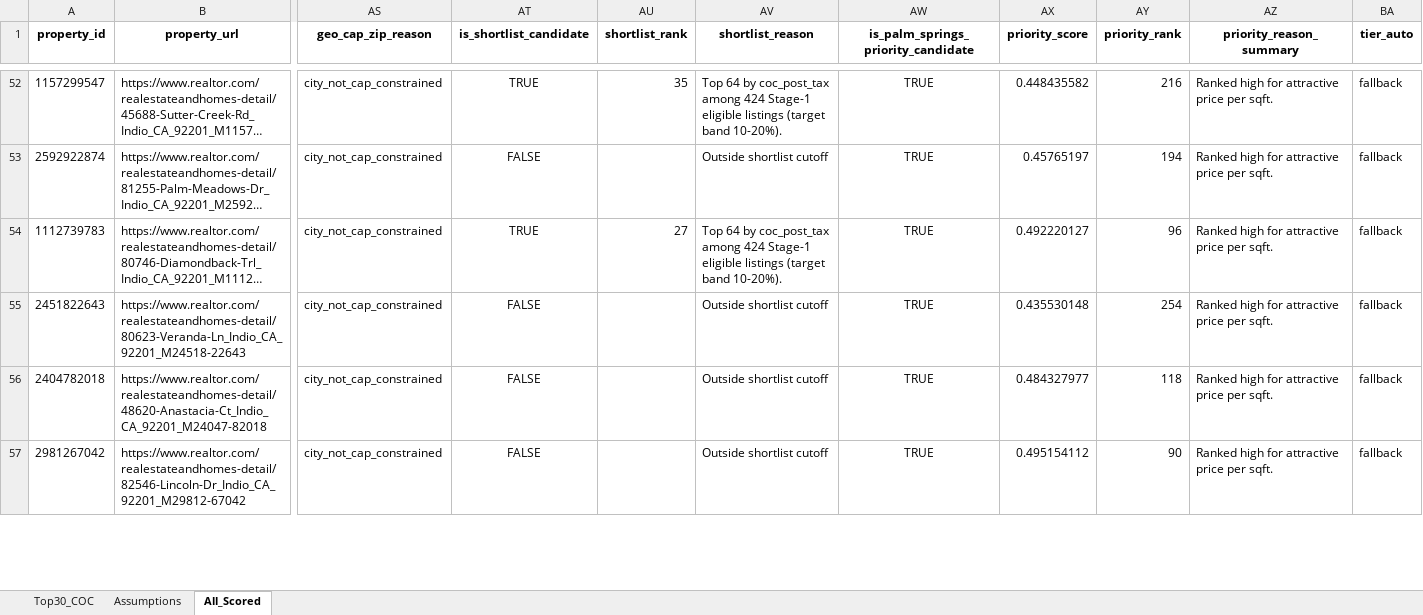
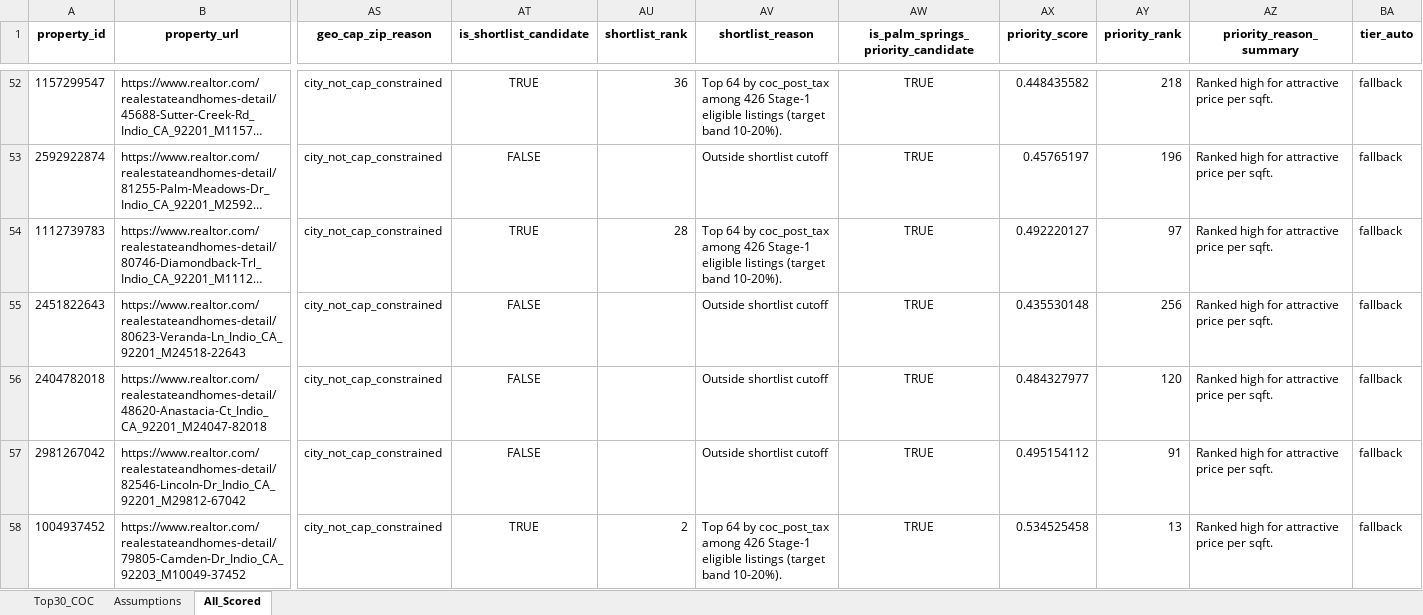
Before and after one commit to erichoonpark/HomeHarvest, an Excel workbook: examples/zips/coc_scorecard.xlsx, sheet All_Scored, drawn as a sheet; only a part is shown, gaps mark what is left out; long unchanged cells end in …; values as stored, in another font and other column widths than the file's, no borders; rows hold the shown columns only; the diff covers the shown part only; the diff names each change by its address in the sheet, - before the commit and + after, or states it on an @@ line.

```diff
--- a/examples/zips/coc_scorecard.xlsx (sheet All_Scored)
+++ b/examples/zips/coc_scorecard.xlsx (sheet All_Scored)
-AU52 (shortlist_rank): 35
+AU52 (shortlist_rank): 36
-AV52 (shortlist_reason): …coc_post_tax among 424 Stage-1 eligible…
+AV52 (shortlist_reason): …coc_post_tax among 426 Stage-1 eligible…
-AY52 (priority_rank): 216
+AY52 (priority_rank): 218
-AY53 (priority_rank): 194
+AY53 (priority_rank): 196
-AU54 (shortlist_rank): 27
+AU54 (shortlist_rank): 28
-AV54 (shortlist_reason): …coc_post_tax among 424 Stage-1 eligible…
+AV54 (shortlist_reason): …coc_post_tax among 426 Stage-1 eligible…
-AY54 (priority_rank): 96
+AY54 (priority_rank): 97
-AY55 (priority_rank): 254
+AY55 (priority_rank): 256
-AY56 (priority_rank): 118
+AY56 (priority_rank): 120
-AY57 (priority_rank): 90
+AY57 (priority_rank): 91
+row 58: 1004937452 | https://www.realtor.com/realestateandhomes-detail/79805-Camden-Dr_Indio_CA_92203_M10049-37452 | city_not_cap_constrained | TRUE | 2 | Top 64 by coc_post_tax among 426 Stage-1 eligible listings (target band 10-20%). | TRUE | 0.534525458 | 13 | Ranked high for attractive price per sqft. | fallback
```
Also changed, not shown: 5 added rows and 554 edited cells elsewhere in this sheet, sheet Top30_COC, 5 other files.
